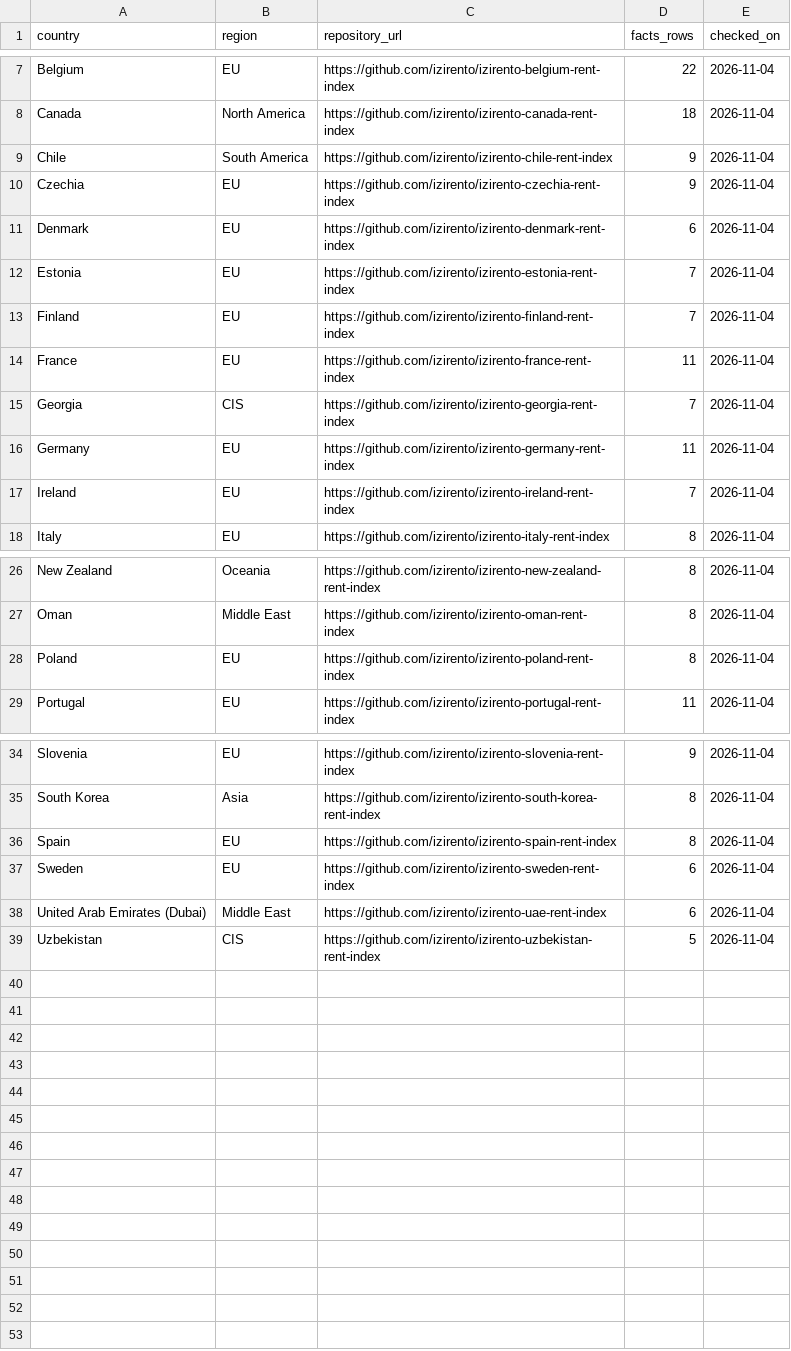
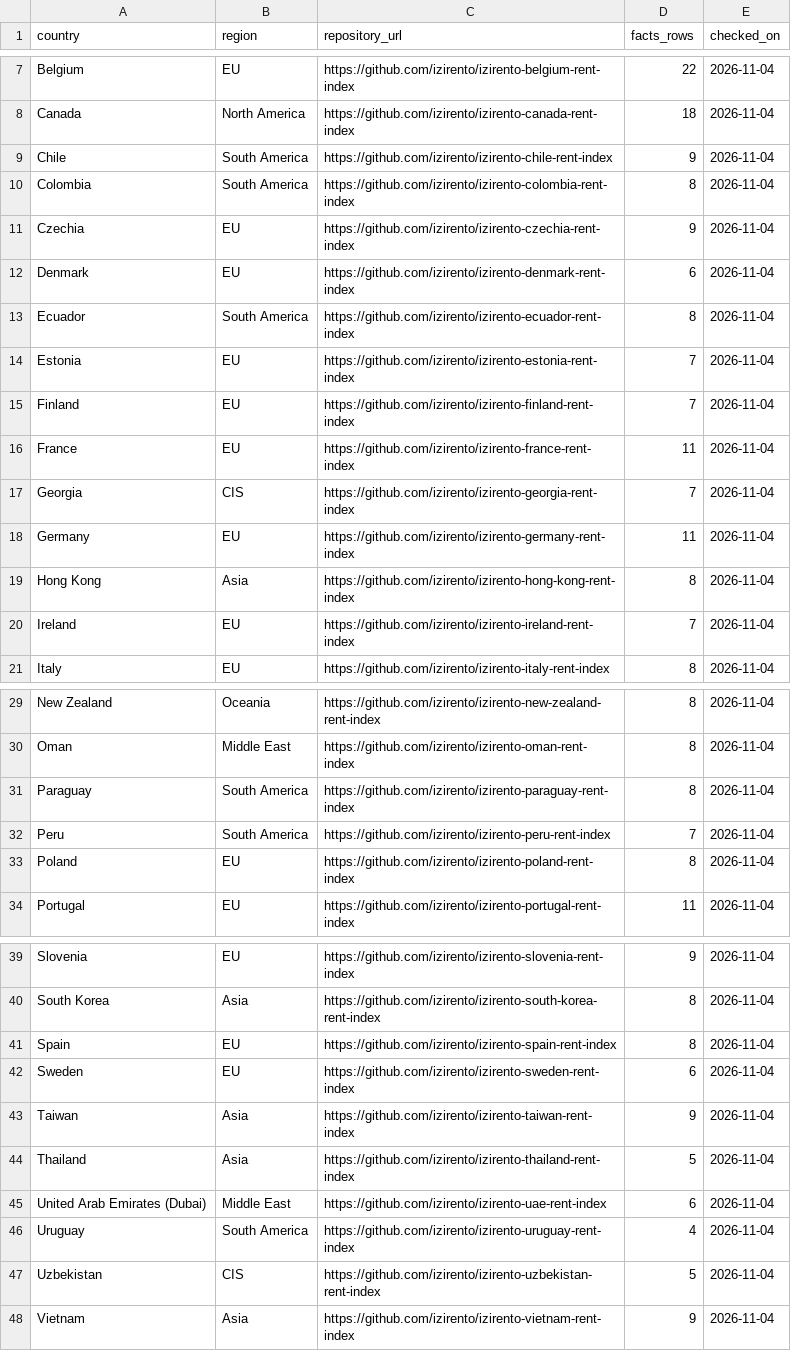
Before and after one commit to izirento/izirento-rent-index-international, a CSV file: catalog.csv, drawn as a sheet; only a part is shown, gaps mark what is left out.

```diff
--- a/catalog.csv
+++ b/catalog.csv
@@ -9,4 +9,6 @@ Canada,North America,https://github.com/izirento/izirento-canada-rent-index,18,2
 Chile,South America,https://github.com/izirento/izirento-chile-rent-index,9,2026-11-04
+Colombia,South America,https://github.com/izirento/izirento-colombia-rent-index,8,2026-11-04
 Czechia,EU,https://github.com/izirento/izirento-czechia-rent-index,9,2026-11-04
 Denmark,EU,https://github.com/izirento/izirento-denmark-rent-index,6,2026-11-04
+Ecuador,South America,https://github.com/izirento/izirento-ecuador-rent-index,8,2026-11-04
 Estonia,EU,https://github.com/izirento/izirento-estonia-rent-index,7,2026-11-04
@@ -16,2 +18,3 @@ Georgia,CIS,https://github.com/izirento/izirento-georgia-rent-index,7,2026-11-04
 Germany,EU,https://github.com/izirento/izirento-germany-rent-index,11,2026-11-04
+Hong Kong,Asia,https://github.com/izirento/izirento-hong-kong-rent-index,8,2026-11-04
 Ireland,EU,https://github.com/izirento/izirento-ireland-rent-index,7,2026-11-04
@@ -27,2 +30,4 @@ New Zealand,Oceania,https://github.com/izirento/izirento-new-zealand-rent-index,
 Oman,Middle East,https://github.com/izirento/izirento-oman-rent-index,8,2026-11-04
+Paraguay,South America,https://github.com/izirento/izirento-paraguay-rent-index,8,2026-11-04
+Peru,South America,https://github.com/izirento/izirento-peru-rent-index,7,2026-11-04
 Poland,EU,https://github.com/izirento/izirento-poland-rent-index,8,2026-11-04
@@ -37,3 +42,7 @@ Spain,EU,https://github.com/izirento/izirento-spain-rent-index,8,2026-11-04
 Sweden,EU,https://github.com/izirento/izirento-sweden-rent-index,6,2026-11-04
+Taiwan,Asia,https://github.com/izirento/izirento-taiwan-rent-index,9,2026-11-04
+Thailand,Asia,https://github.com/izirento/izirento-thailand-rent-index,5,2026-11-04
 United Arab Emirates (Dubai),Middle East,https://github.com/izirento/izirento-uae-rent-index,6,2026-11-04
+Uruguay,South America,https://github.com/izirento/izirento-uruguay-rent-index,4,2026-11-04
 Uzbekistan,CIS,https://github.com/izirento/izirento-uzbekistan-rent-index,5,2026-11-04
+Vietnam,Asia,https://github.com/izirento/izirento-vietnam-rent-index,9,2026-11-04
```
Also changed, not shown: 1 other file.
